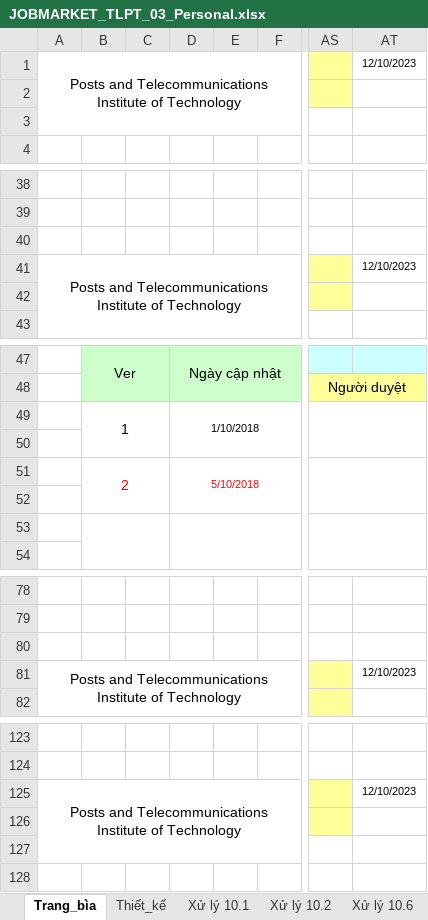
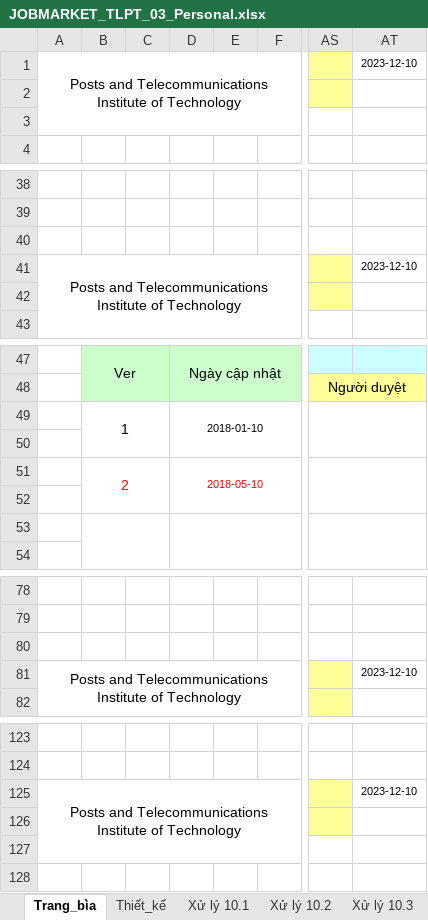
Before and after one commit to SavourySpringTu/Nhom27, an Excel workbook: Thiết Kế/TaiLieuThietKeChiTiet/JOBMARKET_TLPT_03_Personal.xlsx, sheet Trang_bìa, drawn as a sheet; only a part is shown, gaps mark what is left out; values as stored, in another font and other column widths than the file's, no borders; charts and pictures not drawn; the diff covers the shown part only; the diff names each change by its address in the sheet, - before the commit and + after, or states it on an @@ line.

```diff
--- a/Thiết Kế/TaiLieuThietKeChiTiet/JOBMARKET_TLPT_03_Personal.xlsx (sheet Trang_bìa)
+++ b/Thiết Kế/TaiLieuThietKeChiTiet/JOBMARKET_TLPT_03_Personal.xlsx (sheet Trang_bìa)
-sheet tab: Xử lý 10.6
-AT1: 12/10/2023
+AT1: 2023-12-10
-AT41: 12/10/2023
+AT41: 2023-12-10
-D49: 1/10/2018
+D49: 2018-01-10
-D51: 5/10/2018
+D51: 2018-05-10
-AT81: 12/10/2023
+AT81: 2023-12-10
-AT125: 12/10/2023
+AT125: 2023-12-10
```
Also changed, not shown: 1 edited cell elsewhere in this sheet, sheet Xử lý 10.3, sheet Thiết_kế, sheet Xử lý 10.1, sheet Xử lý 10.2, other sheet tabs, charts or pictures, Thiết Kế/TaiLieuThietKeChiTiet/JOBMARKET_TLPT_02_SignUp.xlsx, 2 other files.
